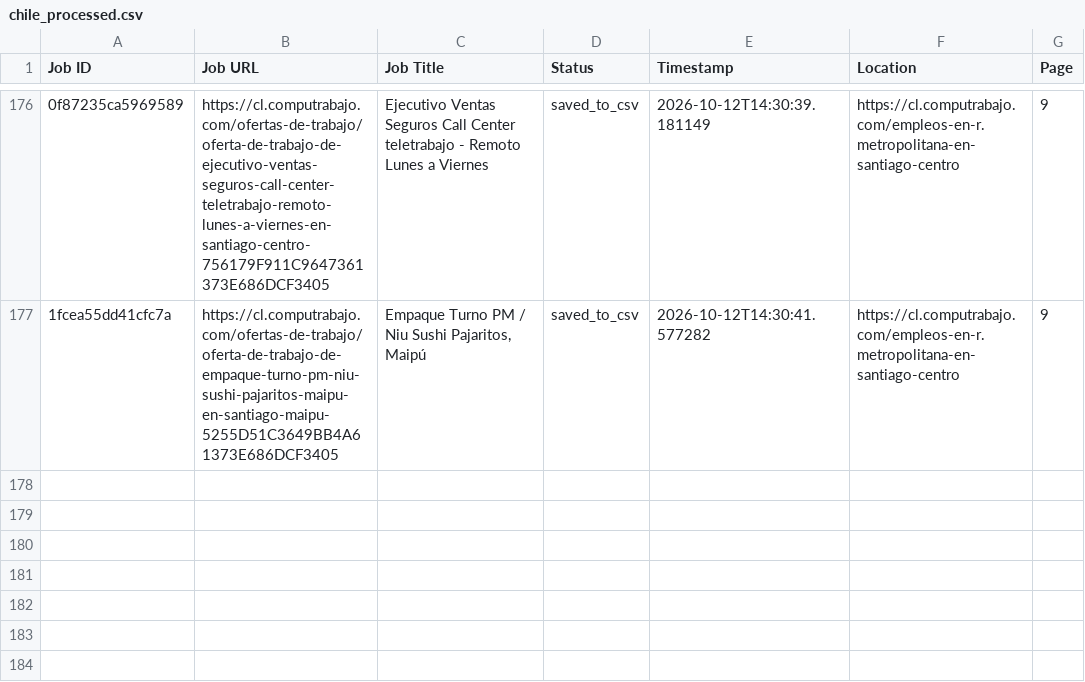
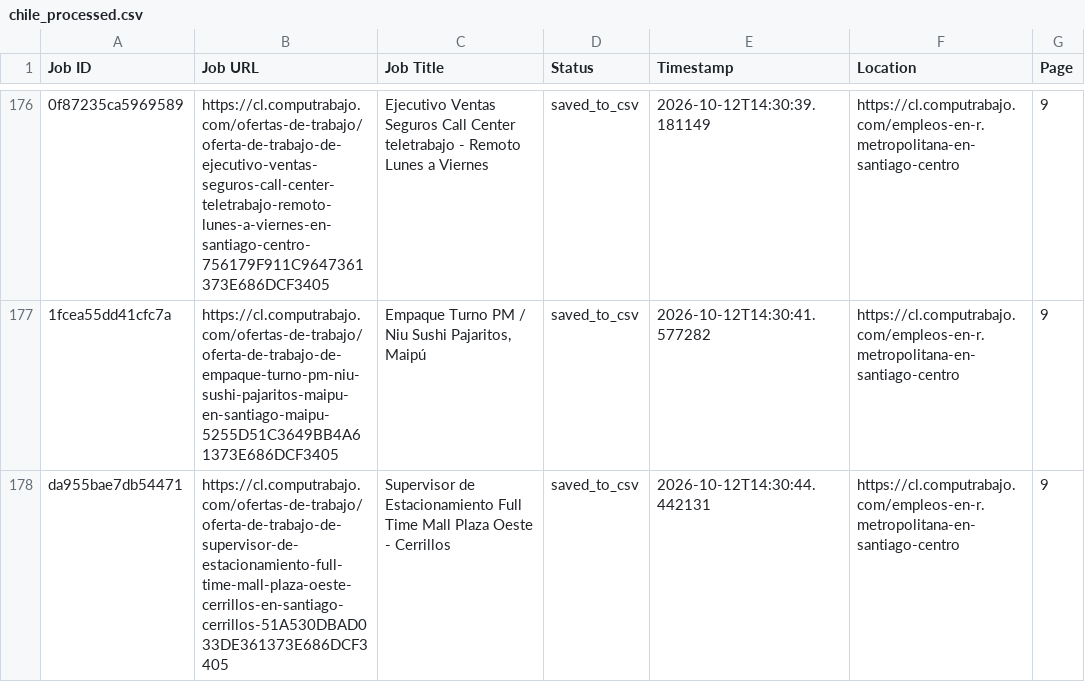
Before and after one commit to liliankason/computrabajo_chile_scraper, a CSV file: chile_processed.csv, drawn as a sheet; only a part is shown, gaps mark what is left out; the diff names each change by its address in the sheet, - before the commit and + after, or states it on an @@ line.

```diff
--- a/chile_processed.csv
+++ b/chile_processed.csv
+row 178: da955bae7db54471 | https://cl.computrabajo.com/ofertas-de-trabajo/oferta-de-trabajo-de-supervisor-de-estacionamiento-full-time-mall-plaza-oeste-cerrillos-en-santiago-cerrillos-51A530DBAD033DE361373E686DCF3405 | Supervisor de Estacionamiento Full Time Mall Plaza Oeste - Cerrillos | saved_to_csv | 2026-10-12T14:30:44.442131 | https://cl.computrabajo.com/empleos-en-r.metropolitana-en-santiago-centro | 9
```
Also changed, not shown: chile_scraped_jobs.csv, 1 other file.
